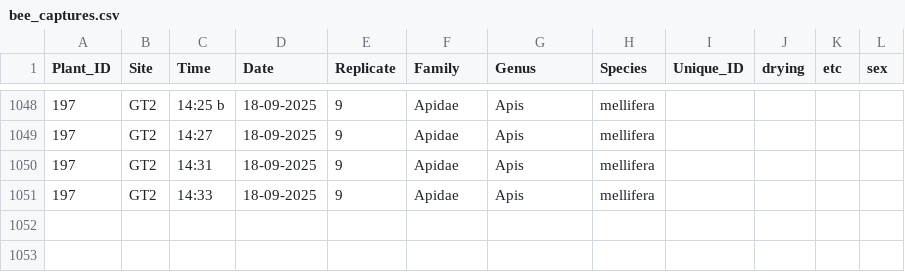
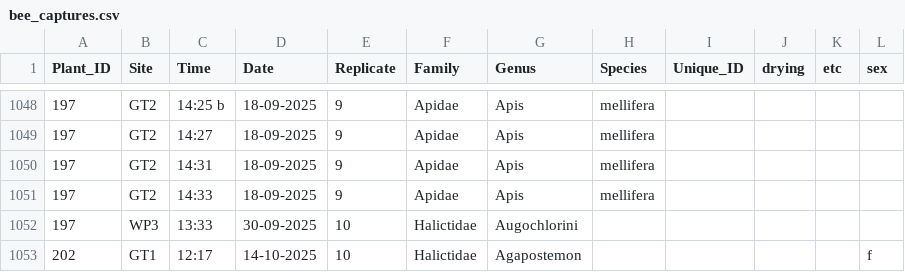
Before and after one commit to Audrey-netizen/turbpe, a CSV file: spreadsheets/bee_captures.csv, drawn as a sheet; only a part is shown, gaps mark what is left out.

Commit message:
update

```diff
--- a/spreadsheets/bee_captures.csv
+++ b/spreadsheets/bee_captures.csv
@@ -1051 +1051,3 @@ Plant_ID,Site,Time,Date,Replicate,Family,Genus,Species,Unique_ID,drying,etc,sex
 197,GT2,14:33,18-09-2025,9,Apidae,Apis,mellifera,,,,
+197,WP3,13:33,30-09-2025,10,Halictidae,Augochlorini,,,,,
+202,GT1,12:17,14-10-2025,10,Halictidae,Agapostemon,,,,,f
```
